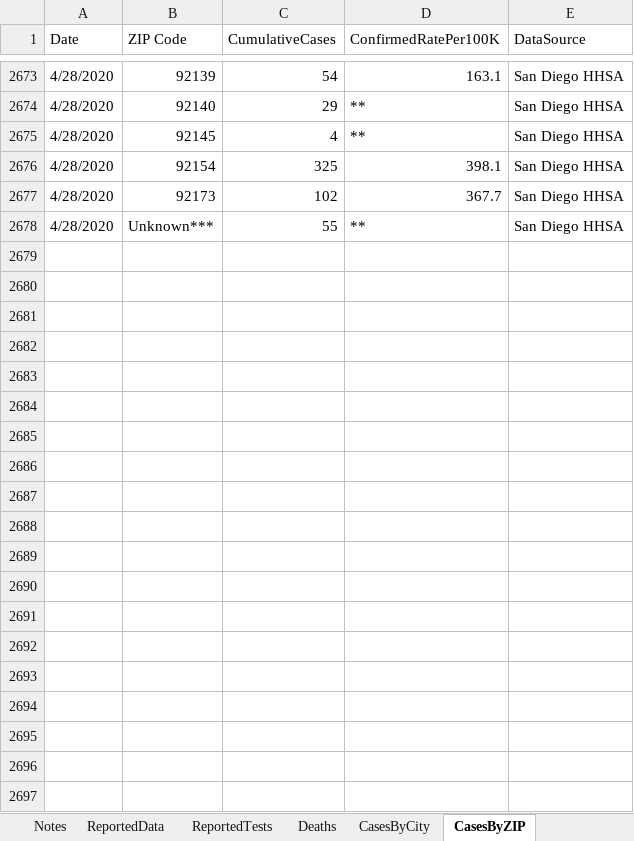
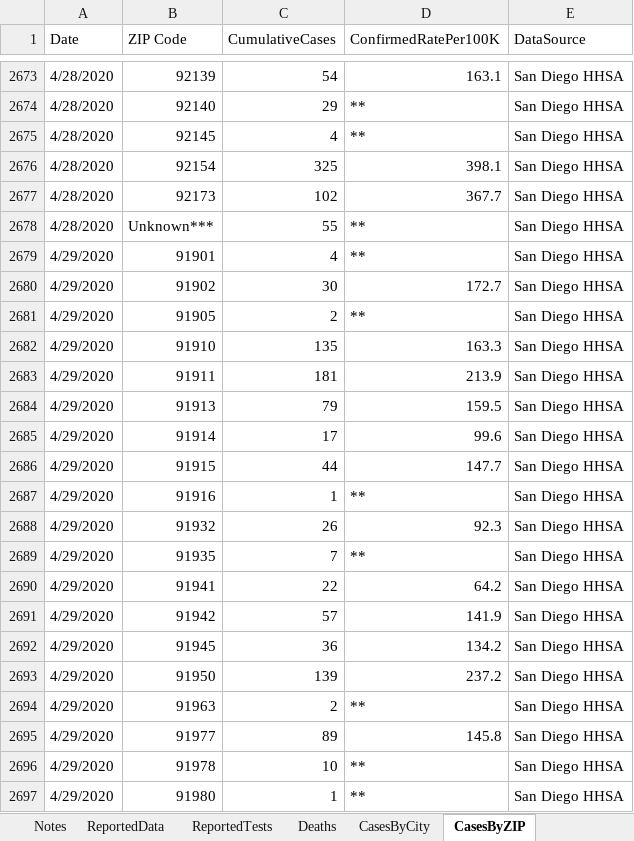
Before and after one commit to mcvanderbilt/SDC_COVID-19, an Excel workbook: covid19sd.xlsx, sheet CasesByZIP, drawn as a sheet; only a part is shown, gaps mark what is left out; values as stored, in another font and other column widths than the file's, no borders; table styles not drawn; the diff covers the shown part only; the diff names each change by its address in the sheet, - before the commit and + after, or states it on an @@ line.

Commit message:
SDC HHSA data updated through April 29, 2020

```diff
--- a/covid19sd.xlsx (sheet CasesByZIP)
+++ b/covid19sd.xlsx (sheet CasesByZIP)
+row 2679: 4/29/2020 | 91901 | 4 | ** | San Diego HHSA
+row 2680: 4/29/2020 | 91902 | 30 | 172.7 | San Diego HHSA
+row 2681: 4/29/2020 | 91905 | 2 | ** | San Diego HHSA
+row 2682: 4/29/2020 | 91910 | 135 | 163.3 | San Diego HHSA
+row 2683: 4/29/2020 | 91911 | 181 | 213.9 | San Diego HHSA
+row 2684: 4/29/2020 | 91913 | 79 | 159.5 | San Diego HHSA
+row 2685: 4/29/2020 | 91914 | 17 | 99.6 | San Diego HHSA
+row 2686: 4/29/2020 | 91915 | 44 | 147.7 | San Diego HHSA
+row 2687: 4/29/2020 | 91916 | 1 | ** | San Diego HHSA
+row 2688: 4/29/2020 | 91932 | 26 | 92.3 | San Diego HHSA
+row 2689: 4/29/2020 | 91935 | 7 | ** | San Diego HHSA
+row 2690: 4/29/2020 | 91941 | 22 | 64.2 | San Diego HHSA
+row 2691: 4/29/2020 | 91942 | 57 | 141.9 | San Diego HHSA
+row 2692: 4/29/2020 | 91945 | 36 | 134.2 | San Diego HHSA
+row 2693: 4/29/2020 | 91950 | 139 | 237.2 | San Diego HHSA
+row 2694: 4/29/2020 | 91963 | 2 | ** | San Diego HHSA
+row 2695: 4/29/2020 | 91977 | 89 | 145.8 | San Diego HHSA
+row 2696: 4/29/2020 | 91978 | 10 | ** | San Diego HHSA
+row 2697: 4/29/2020 | 91980 | 1 | ** | San Diego HHSA
```
Also changed, not shown: 78 added rows elsewhere in this sheet, sheet CasesByCity, sheet preProcess_CasesByZIP, sheet ReportedData, sheet Deaths, sheet ReportedTests.
